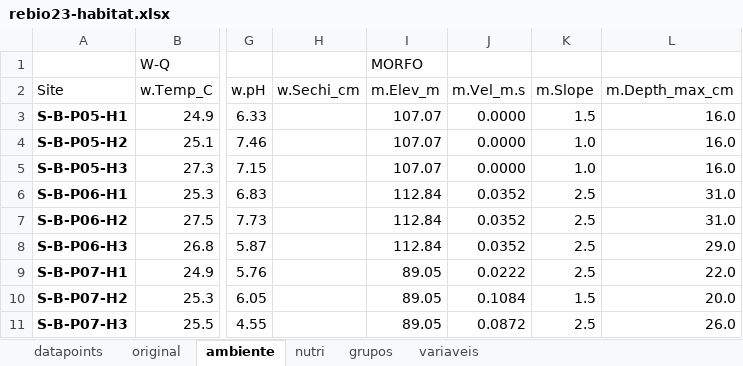
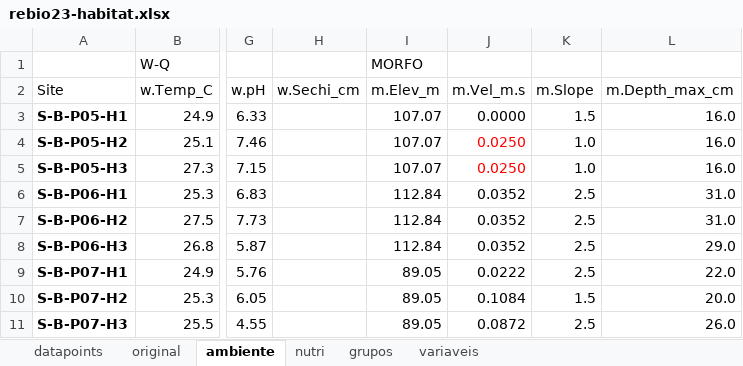
Before and after one commit to elviomedeiros/mxr23_Q, an Excel workbook: data/rebio23-habitat.xlsx, sheet ambiente, drawn as a sheet; only a part is shown, gaps mark what is left out; values as stored, in another font and other column widths than the file's, no borders; the diff names each change by its address in the sheet, - before the commit and + after, or states it on an @@ line.

```diff
--- a/data/rebio23-habitat.xlsx (sheet ambiente)
+++ b/data/rebio23-habitat.xlsx (sheet ambiente)
-J4:J5 (m.Vel_m.s): 0.0000
+J4:J5 (m.Vel_m.s): 0.0250
-J4:J5 text colour: black
+J4:J5 text colour: #FF0000
```
Also changed, not shown: tabela de habitat.xlsx, 10 other files.
